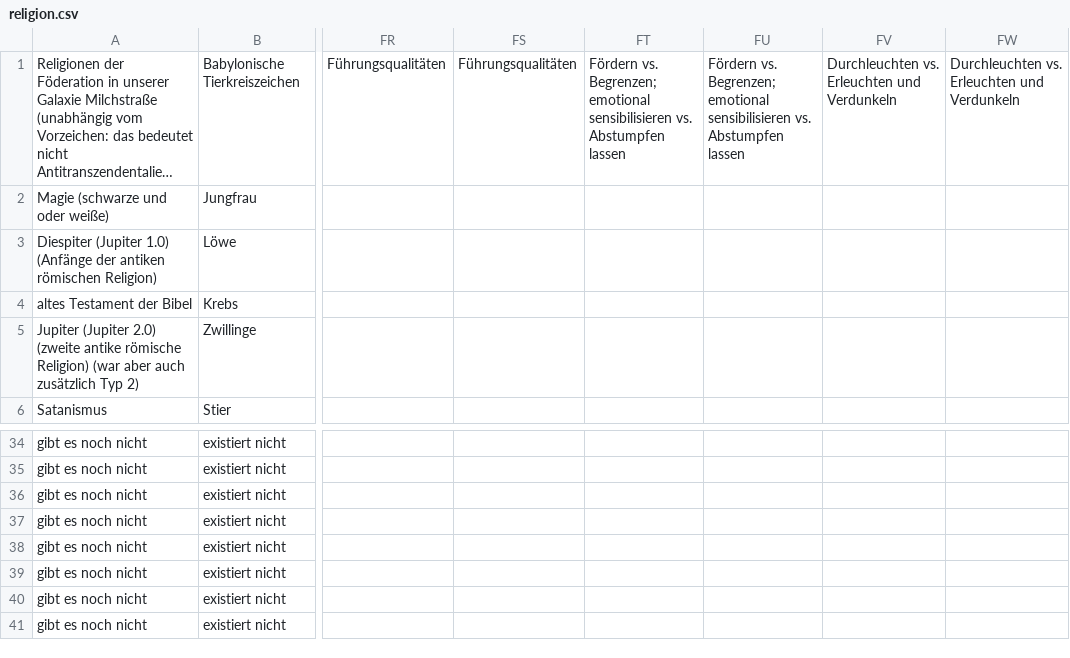
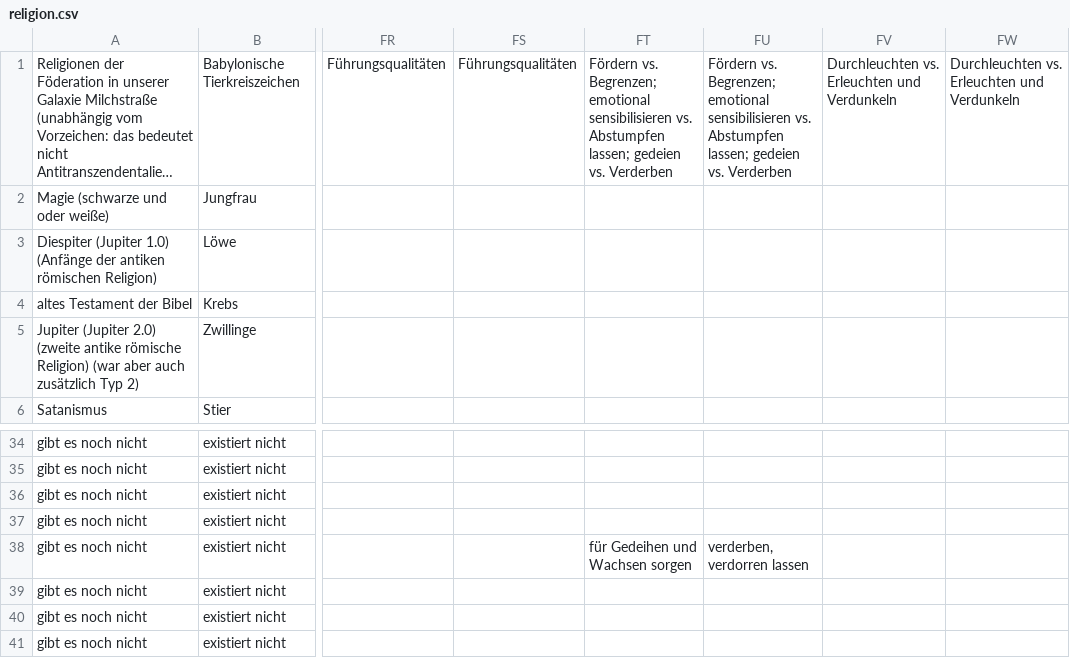
Before and after one commit to githubuser2000/reta-23-07-20, a CSV file: religion.csv, drawn as a sheet; only a part is shown, gaps mark what is left out; long unchanged cells end in …; the diff names each change by its address in the sheet, - before the commit and + after, or states it on an @@ line.

Commit message:
Eigenschaften gedeihen verdorren

```diff
--- a/religion.csv
+++ b/religion.csv
-FT1: …vs. Abstumpfen lassen
+FT1: …vs. Abstumpfen lassen; gedeien vs. Verderben
-FU1: …vs. Abstumpfen lassen
+FU1: …vs. Abstumpfen lassen; gedeien vs. Verderben
-FT38: (empty)
+FT38: für Gedeihen und Wachsen sorgen
-FU38: (empty)
+FU38: verderben, verdorren lassen
```
Also changed, not shown: 1 other file.
